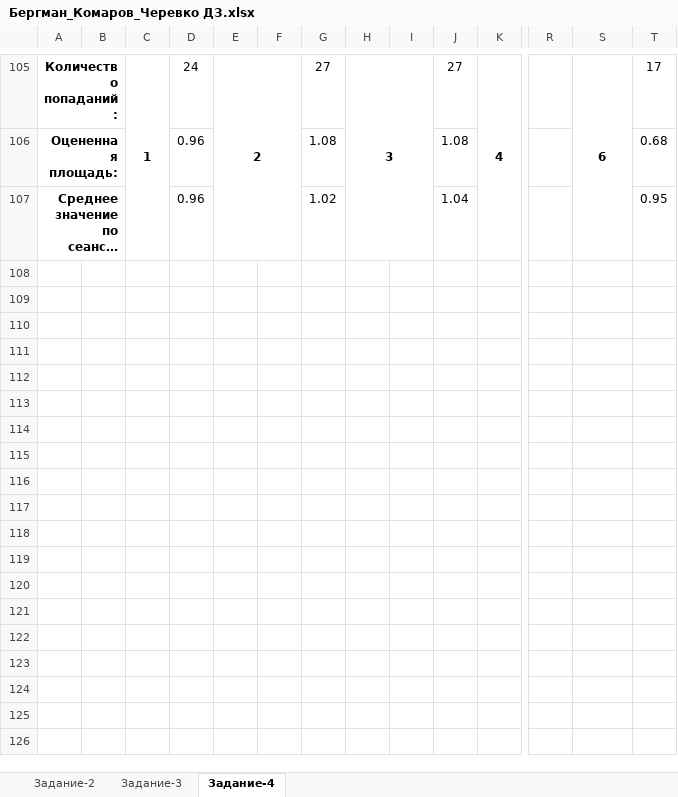
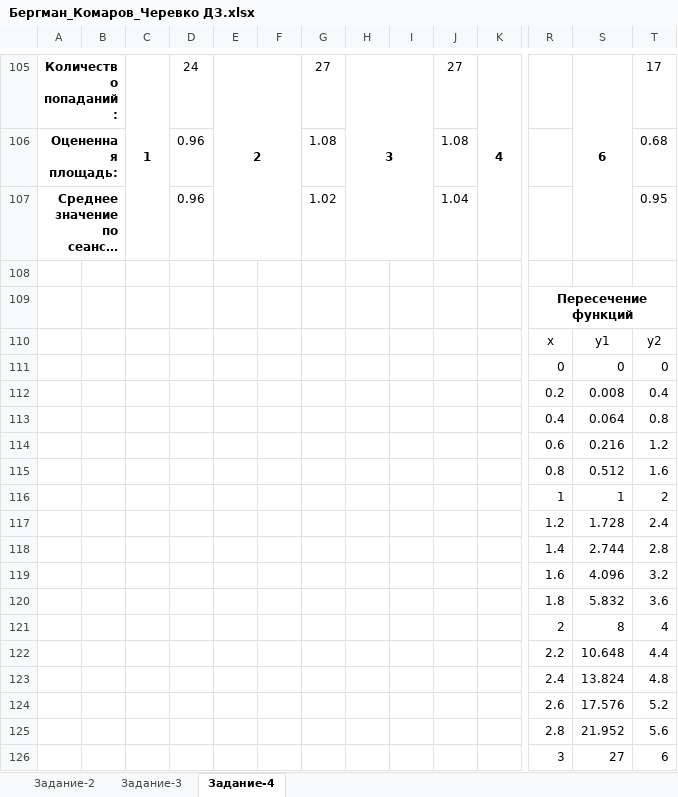
Before and after one commit to MachineLearningAccount/EduCourses, an Excel workbook: MTUCI/math-stas-prob/Бергман_Комаров_Черевко ДЗ.xlsx, sheet Задание-4, drawn as a sheet; only a part is shown, gaps mark what is left out; long unchanged cells end in …; values as stored, in another font and other column widths than the file's, no borders; charts and pictures not drawn; rows hold the shown columns only; the diff names each change by its address in the sheet, - before the commit and + after, or states it on an @@ line.

```diff
--- a/MTUCI/math-stas-prob/Бергман_Комаров_Черевко ДЗ.xlsx (sheet Задание-4)
+++ b/MTUCI/math-stas-prob/Бергман_Комаров_Черевко ДЗ.xlsx (sheet Задание-4)
+row 108: (empty)
+row 109:  |  |  |  |  |  |  |  |  |  |  | Пересечение функций
+row 110:  |  |  |  |  |  |  |  |  |  |  | x | y1 | y2
+row 111:  |  |  |  |  |  |  |  |  |  |  | 0 | 0 | 0
+row 112:  |  |  |  |  |  |  |  |  |  |  | 0.2 | 0.008 | 0.4
+row 113:  |  |  |  |  |  |  |  |  |  |  | 0.4 | 0.064 | 0.8
+row 114:  |  |  |  |  |  |  |  |  |  |  | 0.6 | 0.216 | 1.2
+row 115:  |  |  |  |  |  |  |  |  |  |  | 0.8 | 0.512 | 1.6
+row 116:  |  |  |  |  |  |  |  |  |  |  | 1 | 1 | 2
+row 117:  |  |  |  |  |  |  |  |  |  |  | 1.2 | 1.728 | 2.4
+row 118:  |  |  |  |  |  |  |  |  |  |  | 1.4 | 2.744 | 2.8
+row 119:  |  |  |  |  |  |  |  |  |  |  | 1.6 | 4.096 | 3.2
+row 120:  |  |  |  |  |  |  |  |  |  |  | 1.8 | 5.832 | 3.6
+row 121:  |  |  |  |  |  |  |  |  |  |  | 2 | 8 | 4
+row 122:  |  |  |  |  |  |  |  |  |  |  | 2.2 | 10.648 | 4.4
+row 123:  |  |  |  |  |  |  |  |  |  |  | 2.4 | 13.824 | 4.8
+row 124:  |  |  |  |  |  |  |  |  |  |  | 2.6 | 17.576 | 5.2
+row 125:  |  |  |  |  |  |  |  |  |  |  | 2.8 | 21.952 | 5.6
+row 126:  |  |  |  |  |  |  |  |  |  |  | 3 | 27 | 6
```
Also changed, not shown: charts or pictures, 1 other file.
